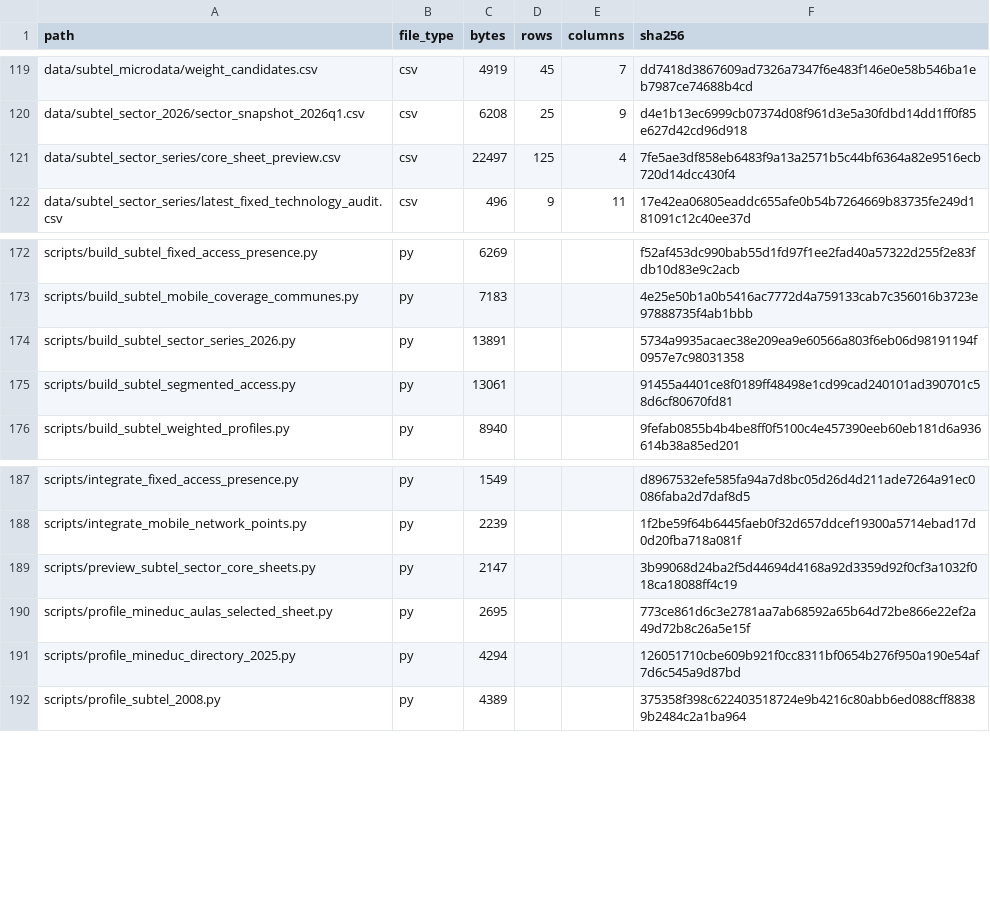
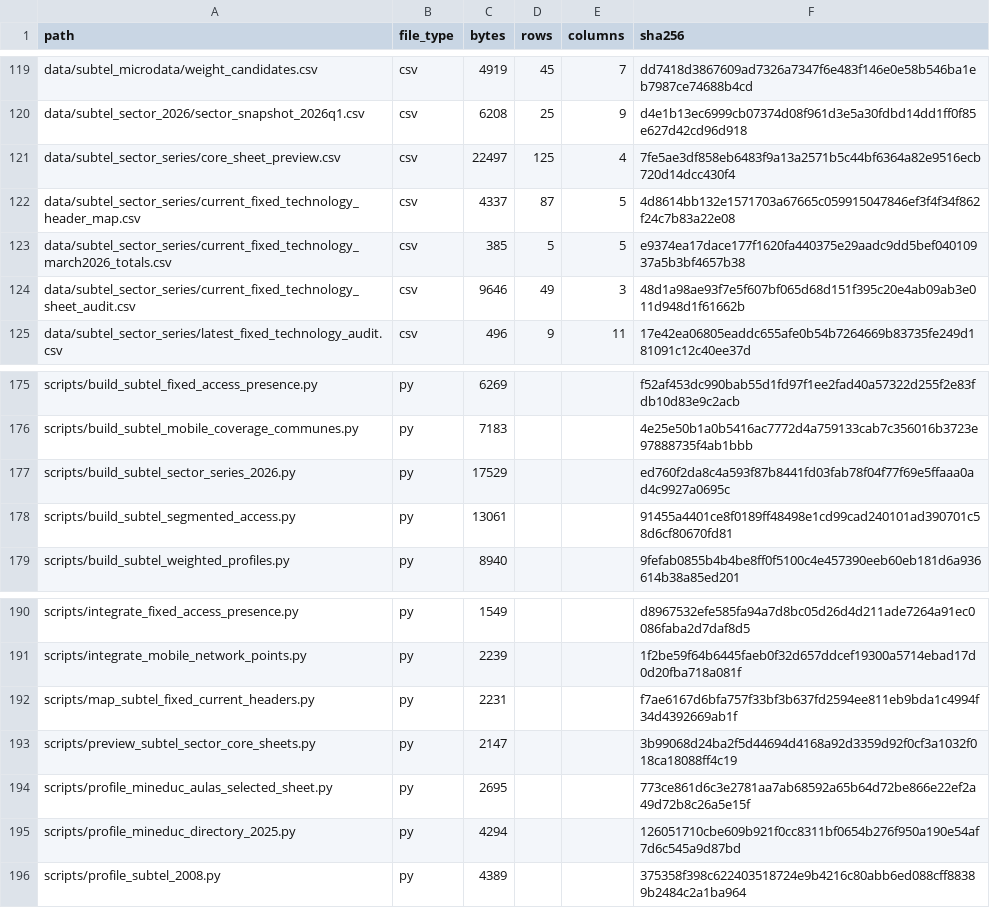
Before and after one commit to selguetagodoy/Chile-Digital-Inclusion, a CSV file: data/metadata/release_manifest.csv, drawn as a sheet; only a part is shown, gaps mark what is left out.

```diff
--- a/data/metadata/release_manifest.csv
+++ b/data/metadata/release_manifest.csv
@@ -121,2 +121,5 @@ data/subtel_sector_2026/sector_snapshot_2026q1.csv,csv,6208,25,9,d4e1b13ec6999cb
 data/subtel_sector_series/core_sheet_preview.csv,csv,22497,125,4,7fe5ae3df858eb6483f9a13a2571b5c44bf6364a82e9516ecb720d14dcc430f4
+data/subtel_sector_series/current_fixed_technology_header_map.csv,csv,4337,87,5,4d8614bb132e1571703a67665c059915047846ef3f4f34f862f24c7b83a22e08
+data/subtel_sector_series/current_fixed_technology_march2026_totals.csv,csv,385,5,5,e9374ea17dace177f1620fa440375e29aadc9dd5bef04010937a5b3bf4657b38
+data/subtel_sector_series/current_fixed_technology_sheet_audit.csv,csv,9646,49,3,48d1a98ae93f7e5f607bf065d68d151f395c20e4ab09ab3e011d948d1f61662b
 data/subtel_sector_series/latest_fixed_technology_audit.csv,csv,496,9,11,17e42ea06805eaddc655afe0b54b7264669b83735fe249d181091c12c40ee37d
@@ -173,3 +176,3 @@ scripts/build_subtel_fixed_access_presence.py,py,6269,,,f52af453dc990bab55d1fd97
 scripts/build_subtel_mobile_coverage_communes.py,py,7183,,,4e25e50b1a0b5416ac7772d4a759133cab7c356016b3723e97888735f4ab1bbb
-scripts/build_subtel_sector_series_2026.py,py,13891,,,5734a9935acaec38e209ea9e60566a803f6eb06d98191194f0957e7c98031358
+scripts/build_subtel_sector_series_2026.py,py,17529,,,ed760f2da8c4a593f87b8441fd03fab78f04f77f69e5ffaaa0ad4c9927a0695c
 scripts/build_subtel_segmented_access.py,py,13061,,,91455a4401ce8f0189ff48498e1cd99cad240101ad390701c58d6cf80670fd81
@@ -188,2 +191,3 @@ scripts/integrate_fixed_access_presence.py,py,1549,,,d8967532efe585fa94a7d8bc05d
 scripts/integrate_mobile_network_points.py,py,2239,,,1f2be59f64b6445faeb0f32d657ddcef19300a5714ebad17d0d20fba718a081f
+scripts/map_subtel_fixed_current_headers.py,py,2231,,,f7ae6167d6bfa757f33bf3b637fd2594ee811eb9bda1c4994f34d4392669ab1f
 scripts/preview_subtel_sector_core_sheets.py,py,2147,,,3b99068d24ba2f5d44694d4168a92d3359d92f0cf3a1032f018ca18088ff4c19
```
